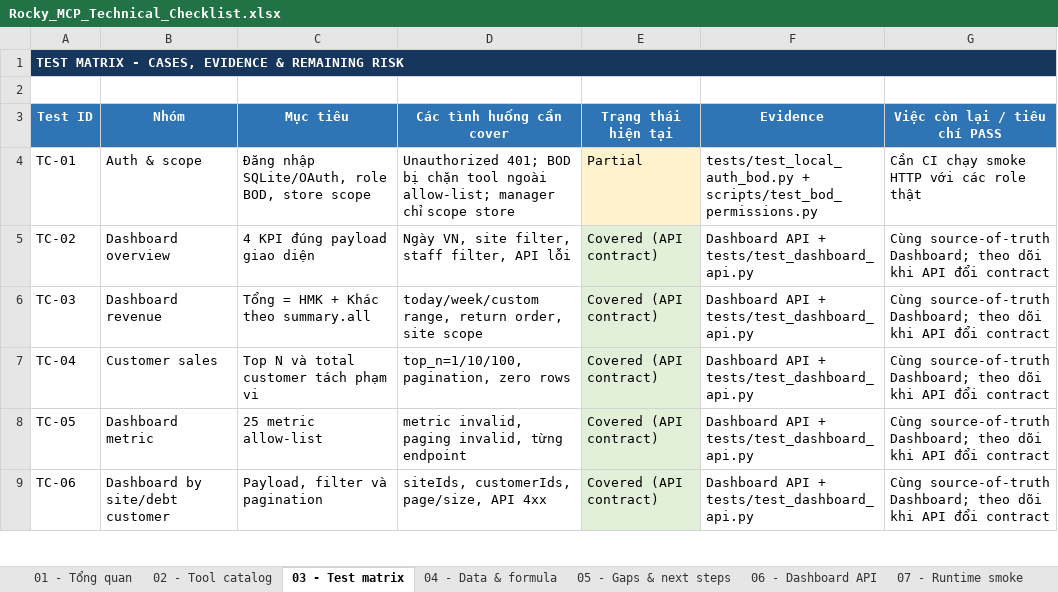
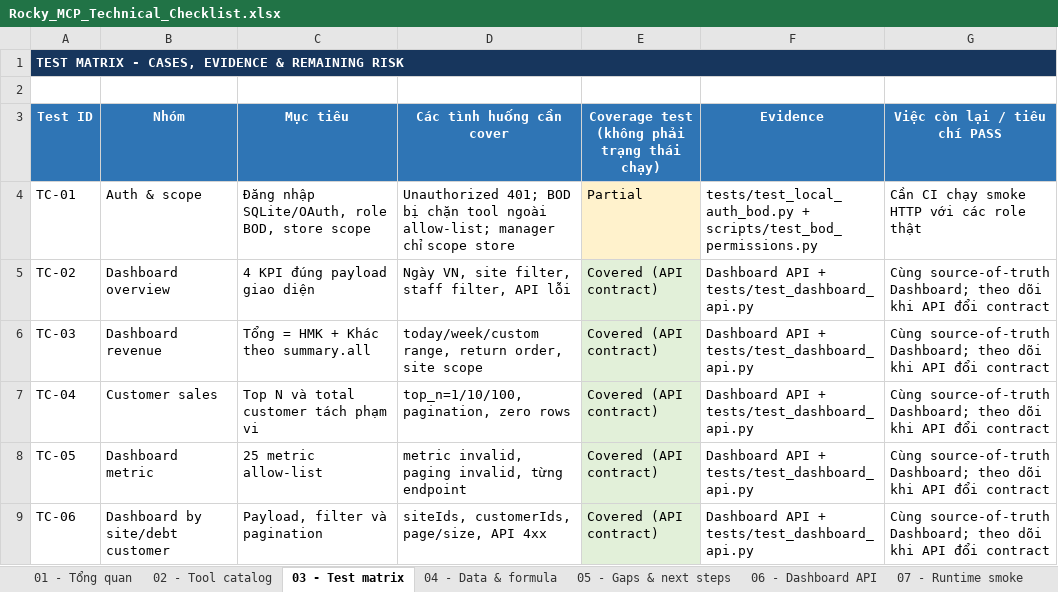
Before and after one commit to PhatEggstech/Rocky-Dashboard, an Excel workbook: docs/Rocky_MCP_Technical_Checklist.xlsx, sheet 03 - Test matrix, drawn as a sheet; only a part is shown; values as stored, in another font and other column widths than the file's, no borders; the diff names each change by its address in the sheet, - before the commit and + after, or states it on an @@ line.

Commit message:
Clarify test coverage terminology in checklist

```diff
--- a/docs/Rocky_MCP_Technical_Checklist.xlsx (sheet 03 - Test matrix)
+++ b/docs/Rocky_MCP_Technical_Checklist.xlsx (sheet 03 - Test matrix)
-E3: Trạng thái hiện tại
+E3: Coverage test (không phải trạng thái chạy)
```
Also changed, not shown: sheet 01 - Tổng quan, sheet 02 - Tool catalog.
